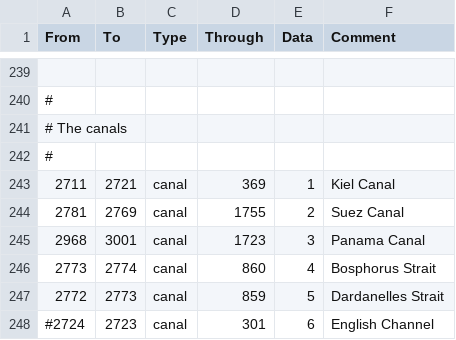
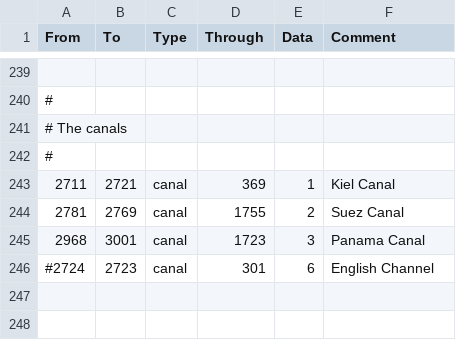
Before and after one commit to AoE-guys/AoE-SP-VERSION-DISCONTINUED-, a CSV file: AOE_MP/map/adjacencies.csv, drawn as a sheet; only a part is shown, gaps mark what is left out.

Commit message:
Blessed be that is MaTi

```diff
--- a/AOE_MP/map/adjacencies.csv
+++ b/AOE_MP/map/adjacencies.csv
@@ -245,4 +245,2 @@ From;To;Type;Through;Data;Comment
 2968;3001;canal;1723;3;Panama Canal
-2773;2774;canal;860;4;Bosphorus Strait
-2772;2773;canal;859;5;Dardanelles Strait
 #2724;2723;canal;301;6;English Channel
```
